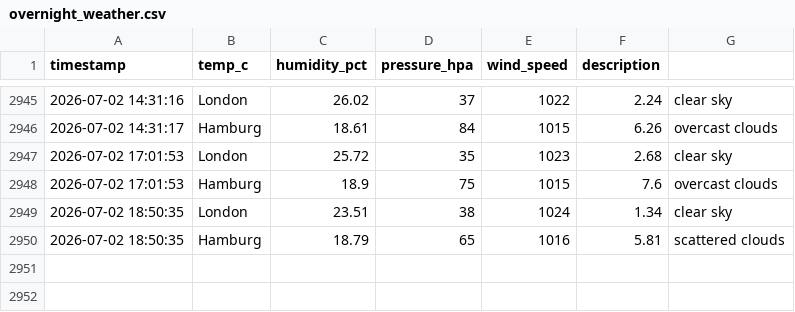
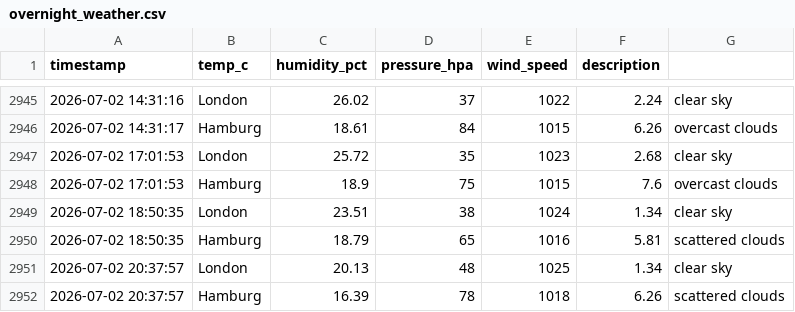
Before and after one commit to vulevu228/Weather-Tracker, a CSV file: overnight_weather.csv, drawn as a sheet; only a part is shown, gaps mark what is left out.

Commit message:
update data

```diff
--- a/overnight_weather.csv
+++ b/overnight_weather.csv
@@ -2950 +2950,3 @@ timestamp,temp_c,humidity_pct,pressure_hpa,wind_speed,description,
 2026-07-02 18:50:35,Hamburg,18.79,65,1016,5.81,scattered clouds
+2026-07-02 20:37:57,London,20.13,48,1025,1.34,clear sky
+2026-07-02 20:37:57,Hamburg,16.39,78,1018,6.26,scattered clouds
```
